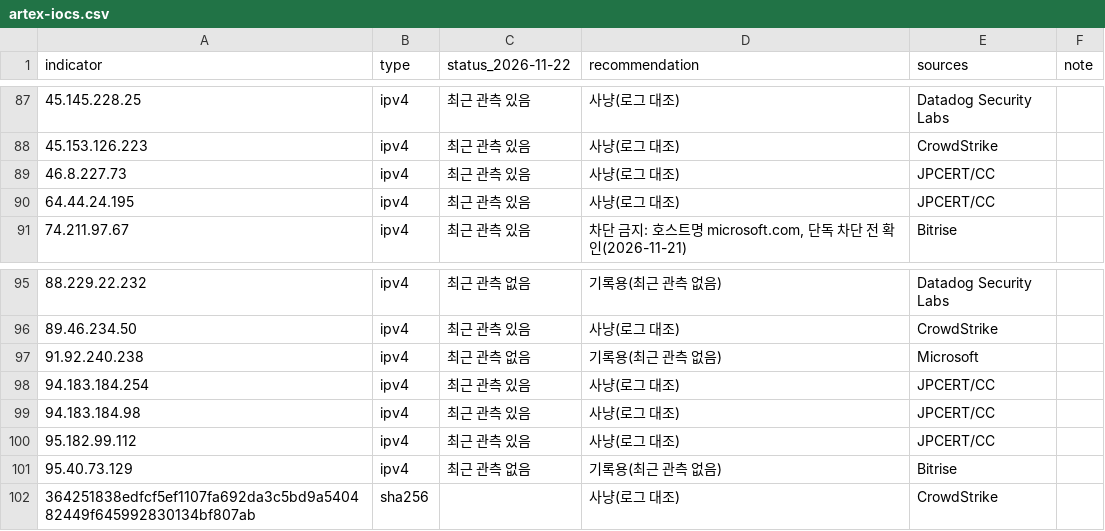
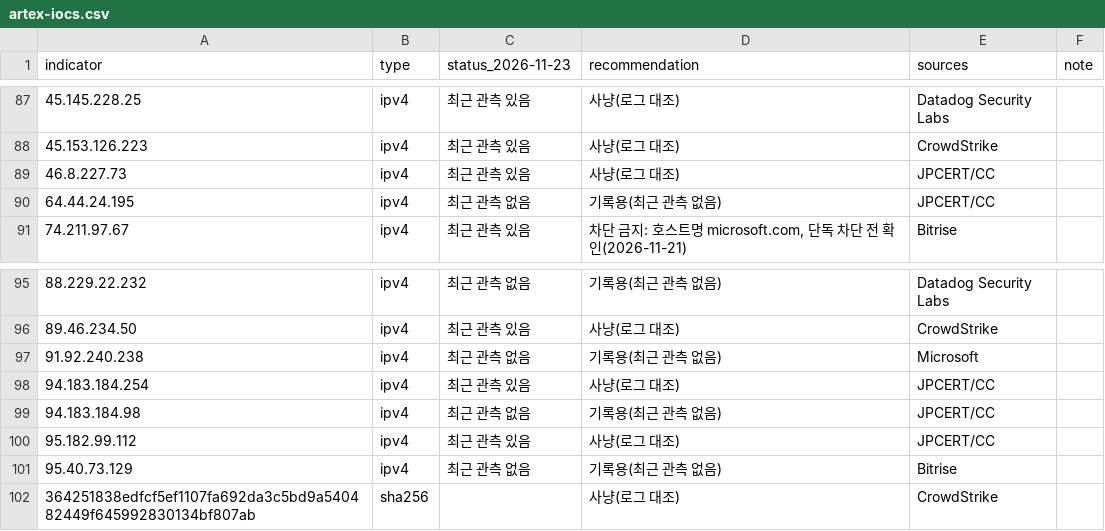
Before and after one commit to jsik22/anti-artex, a CSV file: iocs/artex-iocs.csv, drawn as a sheet; only a part is shown, gaps mark what is left out; the diff names each change by its address in the sheet, - before the commit and + after, or states it on an @@ line.

```diff
--- a/iocs/artex-iocs.csv
+++ b/iocs/artex-iocs.csv
-C1: status_2026-11-22
+C1: status_2026-11-23
-C90 (status_2026-11-23): 최근 관측 있음
+C90 (status_2026-11-23): 최근 관측 없음
-D90 (recommendation): 사냥(로그 대조)
+D90 (recommendation): 기록용(최근 관측 없음)
-C99 (status_2026-11-23): 최근 관측 있음
+C99 (status_2026-11-23): 최근 관측 없음
-D99 (recommendation): 사냥(로그 대조)
+D99 (recommendation): 기록용(최근 관측 없음)
```
Also changed, not shown: 1 other file.
